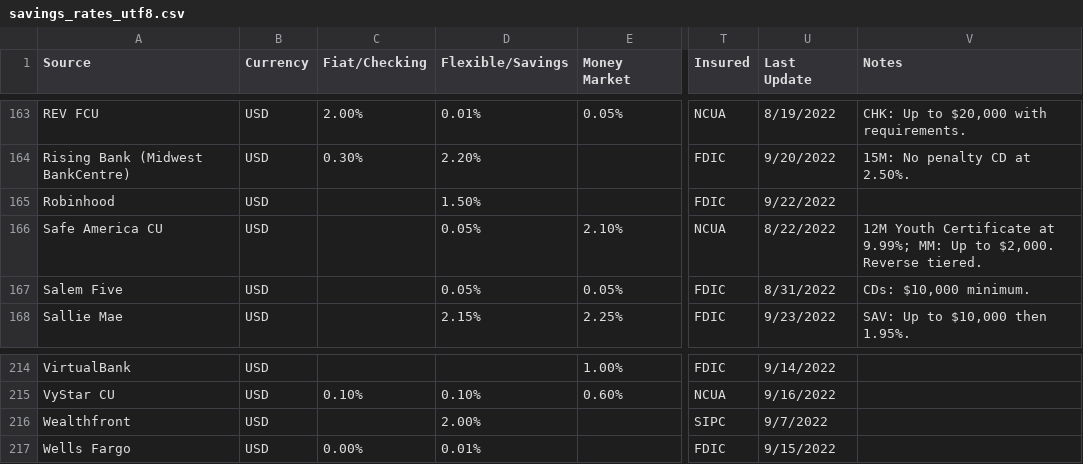
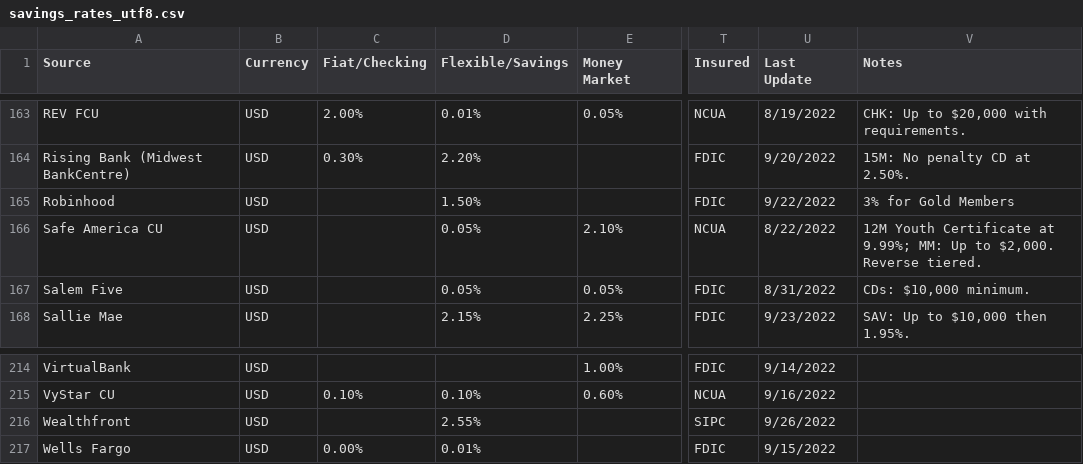
Before and after one commit to hype8912/return_rates, a CSV file: savings_rates_utf8.csv, drawn as a sheet; only a part is shown, gaps mark what is left out; the diff covers the shown part only; the diff names each change by its address in the sheet, - before the commit and + after, or states it on an @@ line.

```diff
--- a/savings_rates_utf8.csv
+++ b/savings_rates_utf8.csv
-V165 (Notes): (empty)
+V165 (Notes): 3% for Gold Members
-D216 (Flexible/Savings): 2.00%
+D216 (Flexible/Savings): 2.55%
-U216 (Last Update): 9/7/2022
+U216 (Last Update): 9/26/2022
```
Also changed, not shown: 55 edited cells elsewhere in this file.
